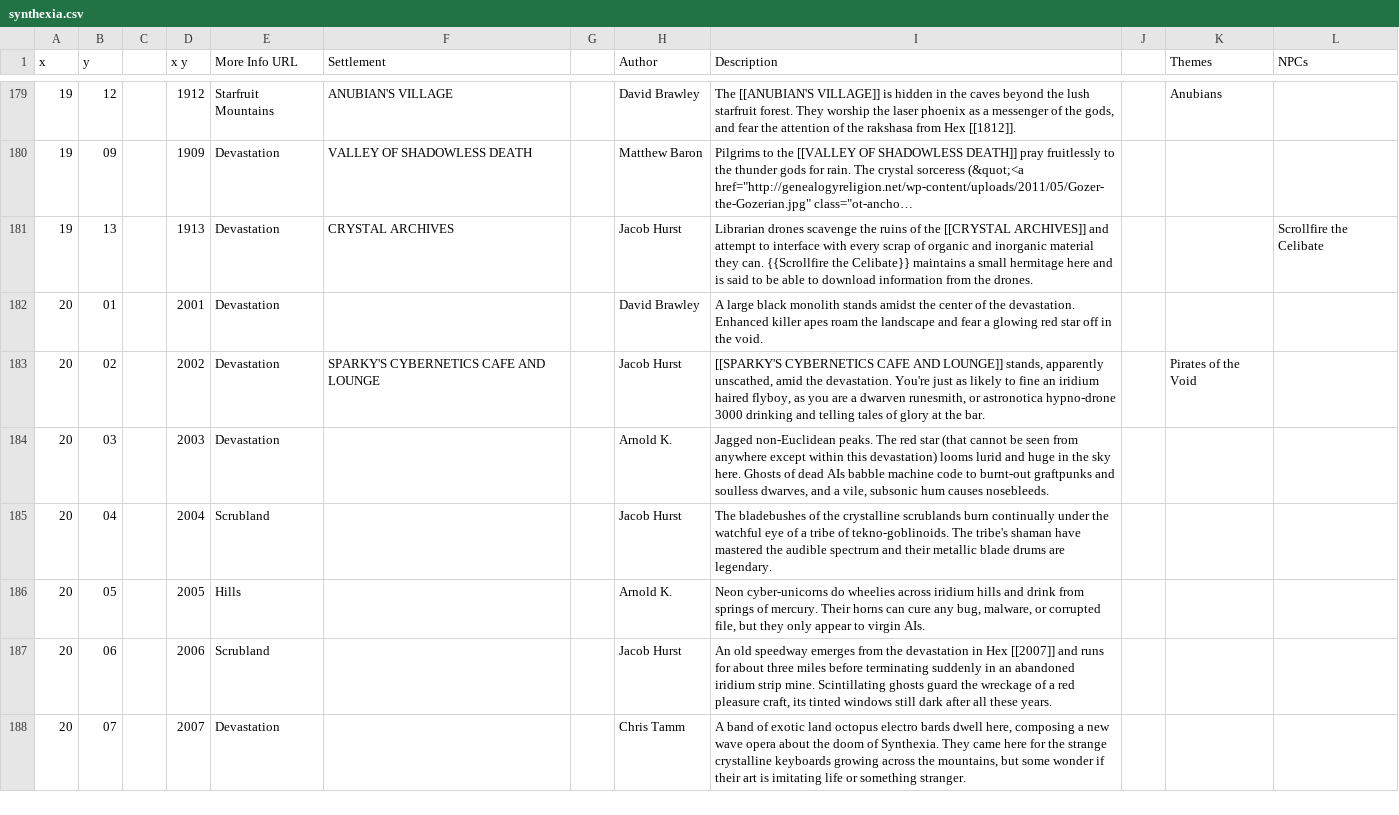
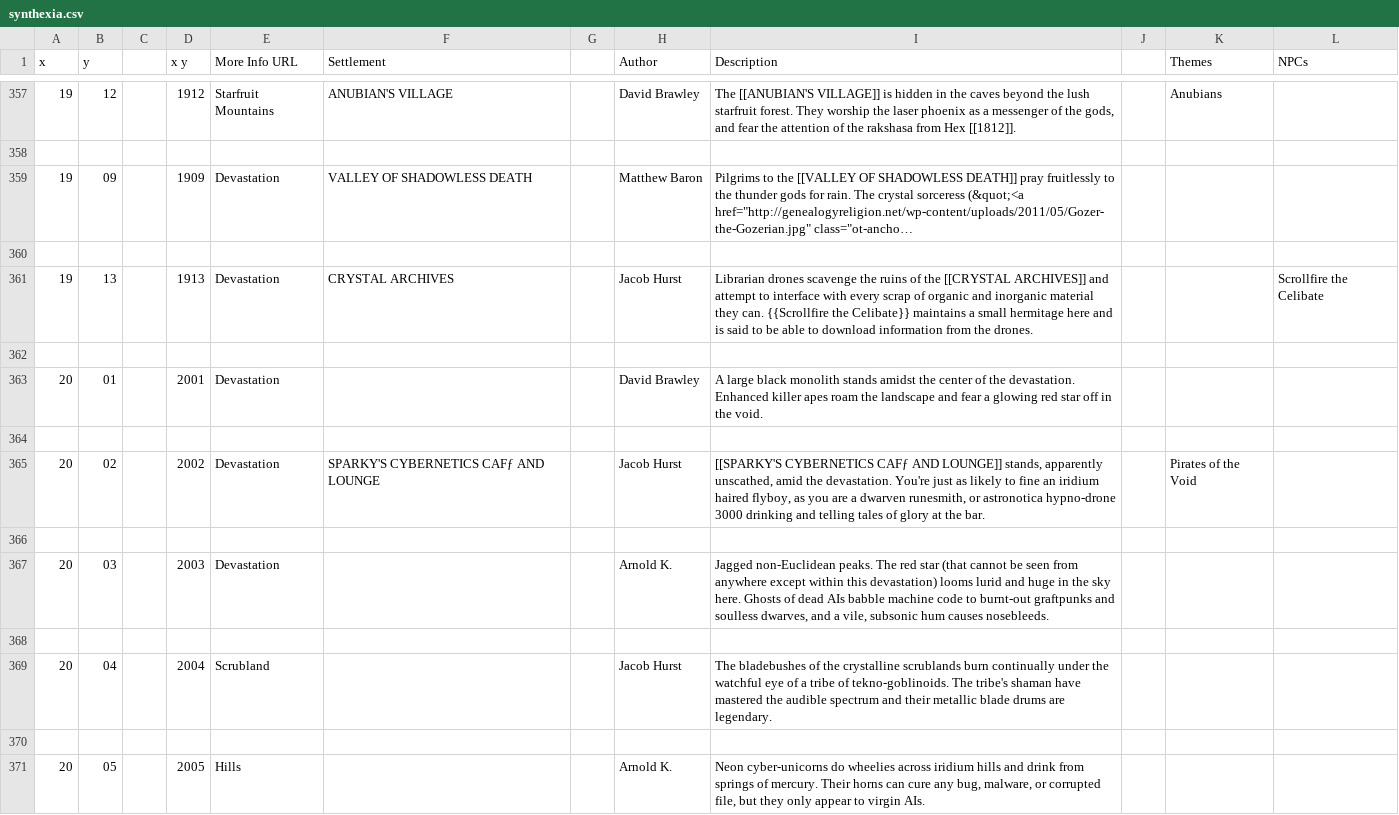
Before and after one commit to funkaoshi/hexenbracken, a CSV file: hexmaps/synthexia.csv, drawn as a sheet; only a part is shown, gaps mark what is left out; the shorter side is filled out with more unchanged rows; long unchanged cells end in …; addresses are those after the commit; the diff covers the shown part only; the diff names each change by its address in the sheet, - before the commit and + after, or states it on an @@ line.

```diff
--- a/hexmaps/synthexia.csv
+++ b/hexmaps/synthexia.csv
+row 358: (empty)
+row 360: (empty)
+row 362: (empty)
+row 364: (empty)
-F365 (Settlement): SPARKY'S CYBERNETICS CAFE AND LOUNGE
+F365 (Settlement): SPARKY'S CYBERNETICS CAFƒ AND LOUNGE
-I365 (Description): [[SPARKY'S CYBERNETICS CAFE AND LOUNGE]]…
+I365 (Description): [[SPARKY'S CYBERNETICS CAFƒ AND LOUNGE]]…
+row 366: (empty)
+row 368: (empty)
+row 370: (empty)
```
Also changed, not shown: 185 added rows elsewhere in this file, 3 other files.
